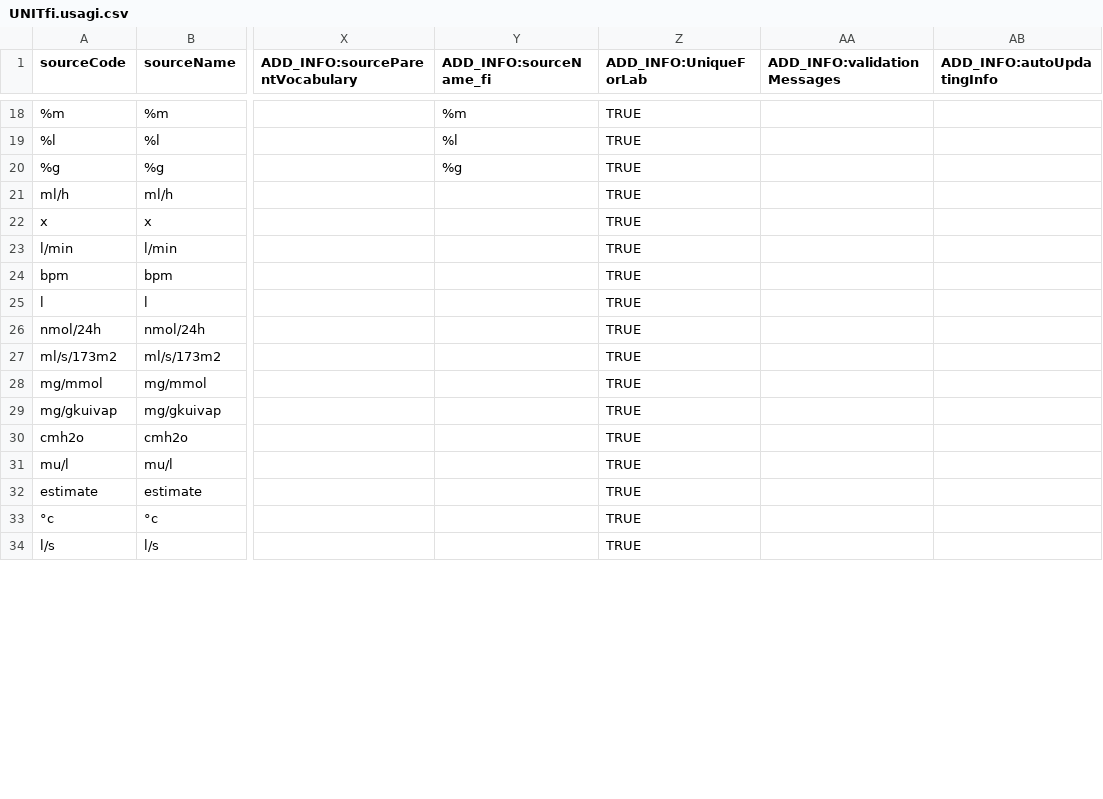
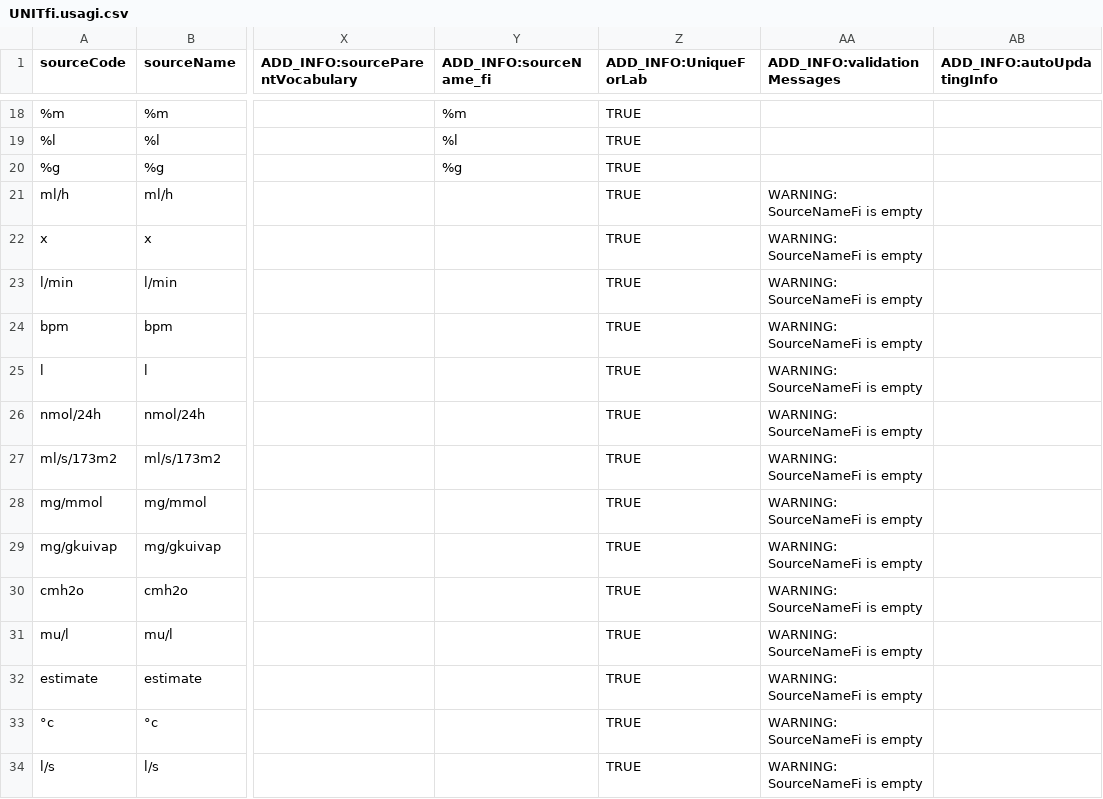
Before and after one commit to FinOMOP/FinOMOP_mappings, a CSV file: VOCABULARIES/UNITfi/UNITfi.usagi.csv, drawn as a sheet; only a part is shown, gaps mark what is left out; the diff covers the shown part only; the diff names each change by its address in the sheet, - before the commit and + after, or states it on an @@ line.

```diff
--- a/VOCABULARIES/UNITfi/UNITfi.usagi.csv
+++ b/VOCABULARIES/UNITfi/UNITfi.usagi.csv
-AA21:AA34 (ADD_INFO:validationMessages): (empty)
+AA21:AA34 (ADD_INFO:validationMessages): WARNING: SourceNameFi is empty
```
Also changed, not shown: 163 edited cells elsewhere in this file, VOCABULARIES/KantaServiceProvider/KantaServiceProvider.usagi.csv, 7 other files.
